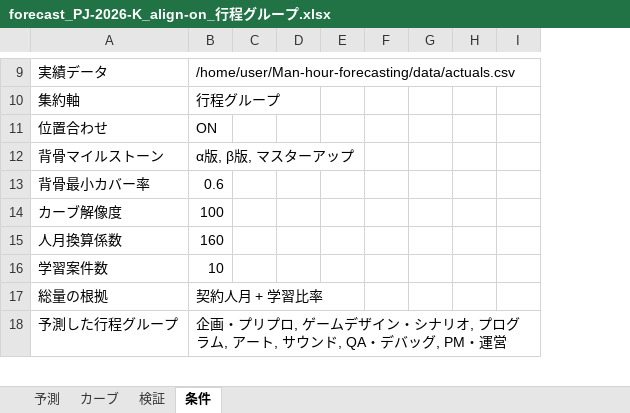
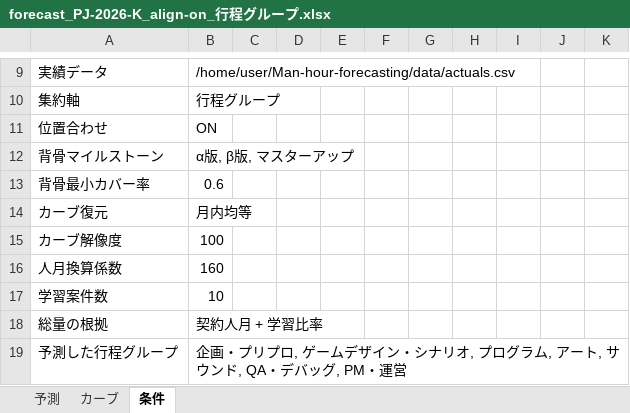
Before and after one commit to naookamo26-maker/Man-hour-forecasting, an Excel workbook: output/forecast_PJ-2026-K_align-on_行程グループ.xlsx, sheet 条件, drawn as a sheet; only a part is shown, gaps mark what is left out; values as stored, in another font and other column widths than the file's, no borders; the diff covers the shown part only; the diff names each change by its address in the sheet, - before the commit and + after, or states it on an @@ line.

```diff
--- a/output/forecast_PJ-2026-K_align-on_行程グループ.xlsx (sheet 条件)
+++ b/output/forecast_PJ-2026-K_align-on_行程グループ.xlsx (sheet 条件)
-sheet tab: 検証
+column J, empty
+column K, empty
+row 14: カーブ復元 | 月内均等
```
Also changed, not shown: 17 added rows and 1 edited cell elsewhere in this sheet, sheet カーブ, sheet 予測, charts or pictures, 7 other files.
